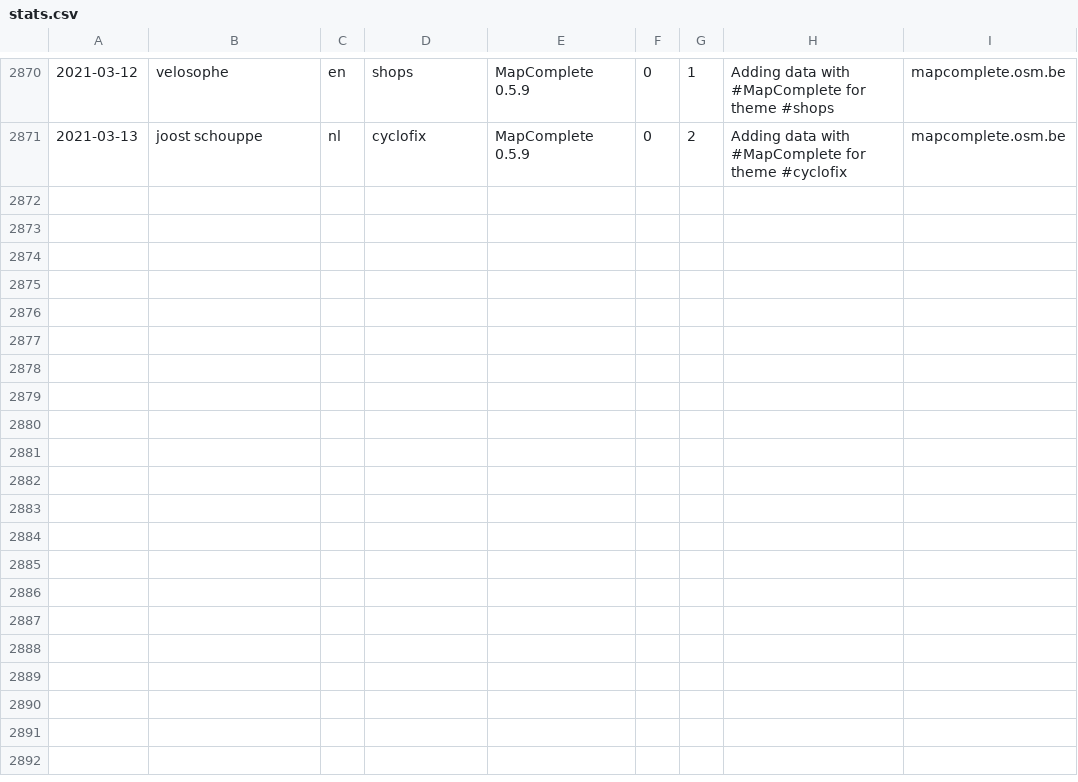
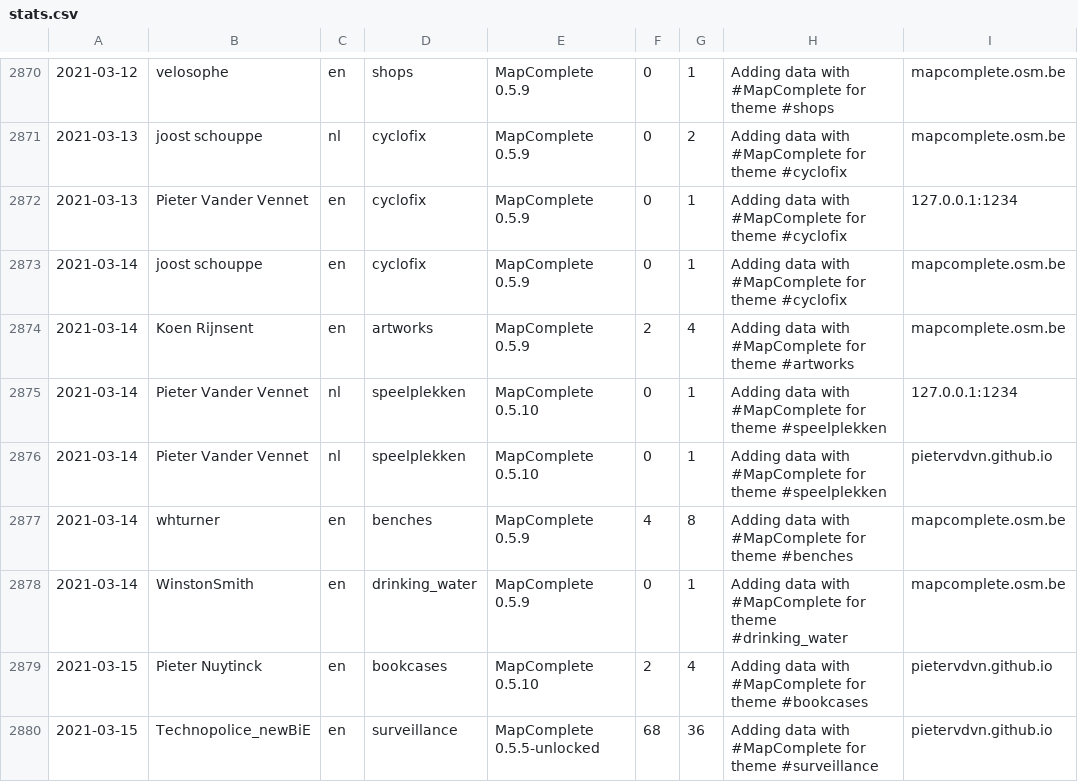
Before and after one commit to pietervdvn/MapComplete, a CSV file: Docs/Tools/stats.csv, drawn as a sheet; only a part is shown, gaps mark what is left out.

```diff
--- a/Docs/Tools/stats.csv
+++ b/Docs/Tools/stats.csv
@@ -2871 +2871,10 @@
 "2021-03-13", "joost schouppe", "nl", "cyclofix", "MapComplete 0.5.9", 0, 2, "Adding data with #MapComplete for theme #cyclofix", "mapcomplete.osm.be"
+"2021-03-13", "Pieter Vander Vennet", "en", "cyclofix", "MapComplete 0.5.9", 0, 1, "Adding data with #MapComplete for theme #cyclofix", "127.0.0.1:1234"
+"2021-03-14", "joost schouppe", "en", "cyclofix", "MapComplete 0.5.9", 0, 1, "Adding data with #MapComplete for theme #cyclofix", "mapcomplete.osm.be"
+"2021-03-14", "Koen Rijnsent", "en", "artworks", "MapComplete 0.5.9", 2, 4, "Adding data with #MapComplete for theme #artworks", "mapcomplete.osm.be"
+"2021-03-14", "Pieter Vander Vennet", "nl", "speelplekken", "MapComplete 0.5.10", 0, 1, "Adding data with #MapComplete for theme #speelplekken", "127.0.0.1:1234"
+"2021-03-14", "Pieter Vander Vennet", "nl", "speelplekken", "MapComplete 0.5.10", 0, 1, "Adding data with #MapComplete for theme #speelplekken", "pietervdvn.github.io"
+"2021-03-14", "whturner", "en", "benches", "MapComplete 0.5.9", 4, 8, "Adding data with #MapComplete for theme #benches", "mapcomplete.osm.be"
+"2021-03-14", "WinstonSmith", "en", "drinking_water", "MapComplete 0.5.9", 0, 1, "Adding data with #MapComplete for theme #drinking_water", "mapcomplete.osm.be"
+"2021-03-15", "Pieter Nuytinck", "en", "bookcases", "MapComplete 0.5.10", 2, 4, "Adding data with #MapComplete for theme #bookcases", "pietervdvn.github.io"
+"2021-03-15", "Technopolice_newBiE", "en", "surveillance", "MapComplete 0.5.5-unlocked", 68, 36, "Adding data with #MapComplete for theme #surveillance", "pietervdvn.github.io"
```
Also changed, not shown: 30 other files.
